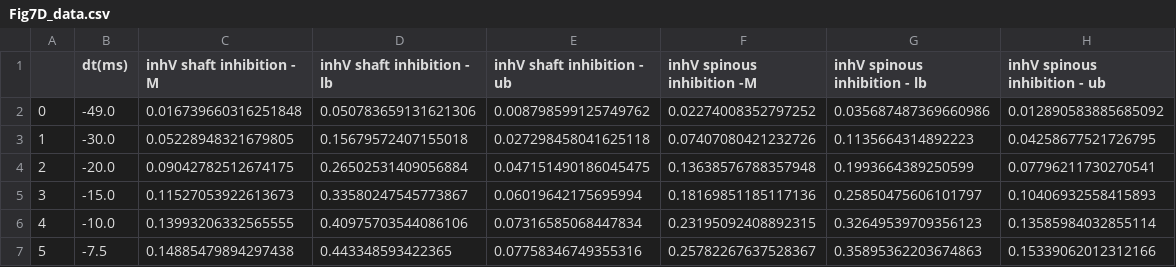
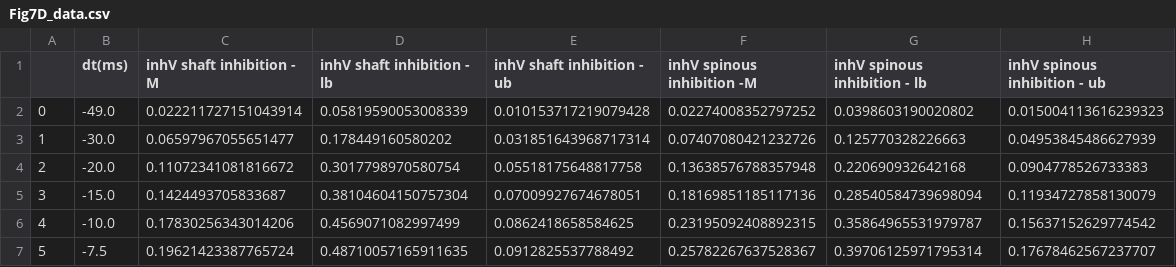
Before and after one commit to p-serna/SpineModel, a CSV file: FiguresData/Fig7D_data.csv, drawn as a sheet; only a part is shown; the diff covers the shown part only.

Commit message:
More data fig7

```diff
--- a/FiguresData/Fig7D_data.csv
+++ b/FiguresData/Fig7D_data.csv
@@ -1,7 +1,7 @@
 ,dt(ms),inhV shaft inhibition - M,inhV shaft inhibition - lb,inhV shaft inhibition - ub,inhV spinous inhibition -M,inhV spinous inhibition - lb,inhV spinous inhibition - ub
-0,-49.0,0.016739660316251848,0.050783659131621306,0.008798599125749762,0.02274008352797252,0.035687487369660986,0.012890583885685092
-1,-30.0,0.05228948321679805,0.15679572407155018,0.027298458041625118,0.07407080421232726,0.1135664314892223,0.04258677521726795
-2,-20.0,0.09042782512674175,0.26502531409056884,0.047151490186045475,0.13638576788357948,0.1993664389250599,0.07796211730270541
-3,-15.0,0.11527053922613673,0.33580247545773867,0.06019642175695994,0.18169851185117136,0.25850475606101797,0.10406932558415893
-4,-10.0,0.13993206332565555,0.40975703544086106,0.07316585068447834,0.23195092408892315,0.32649539709356123,0.13585984032855114
-5,-7.5,0.14885479894297438,0.443348593422365,0.07758346749355316,0.25782267637528367,0.35895362203674863,0.15339062012312166
+0,-49.0,0.022211727151043914,0.05819590053008339,0.010153717219079428,0.02274008352797252,0.0398603190020802,0.015004113616239323
+1,-30.0,0.06597967055651477,0.178449160580202,0.031851643968717314,0.07407080421232726,0.125770328226663,0.04953845486627939
+2,-20.0,0.11072341081816672,0.3017798970580754,0.05518175648817758,0.13638576788357948,0.220690932642168,0.0904778526733383
+3,-15.0,0.1424493705833687,0.38104604150757304,0.07009927674678051,0.18169851185117136,0.28540584739698094,0.11934727858130079
+4,-10.0,0.17830256343014206,0.4569071082997499,0.0862418658584625,0.23195092408892315,0.35864965531979787,0.15637152629774542
+5,-7.5,0.19621423387765724,0.48710057165911635,0.0912825537788492,0.25782267637528367,0.39706125971795314,0.17678462567237707
```
Also changed, not shown: 35 edited cells elsewhere in this file, FiguresData/Fig7E_data.csv, 2 other files.
